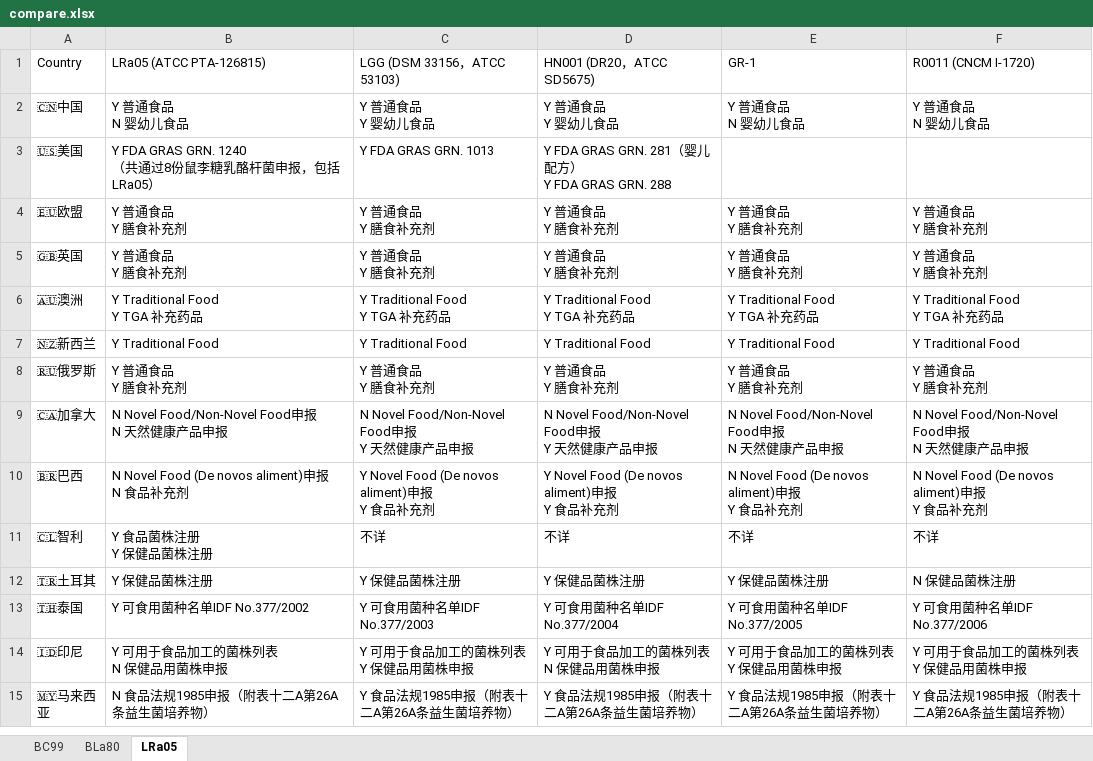
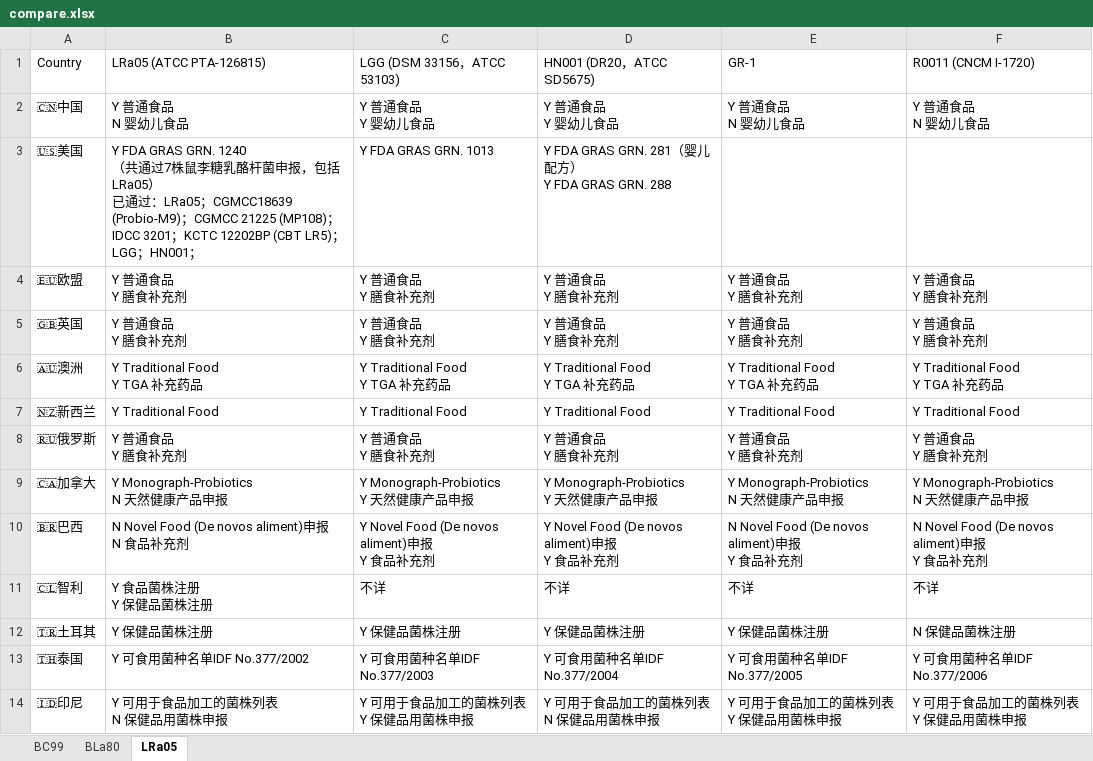
Before and after one commit to EsWhyKay/wecompliance, an Excel workbook: compare.xlsx, sheet LRa05, drawn as a sheet; only a part is shown; the shorter side is filled out with more unchanged rows; values as stored, in another font and other column widths than the file's, no borders; ↵ is a line break in a cell; the diff names each change by its address in the sheet, - before the commit and + after, or states it on an @@ line.

```diff
--- a/compare.xlsx (sheet LRa05)
+++ b/compare.xlsx (sheet LRa05)
-B3 (LRa05 (ATCC PTA-126815)): …（共通过8份鼠李糖乳酪杆菌申报，包括LRa05）
+B3 (LRa05 (ATCC PTA-126815)): …（共通过7株鼠李糖乳酪杆菌申报，包括LRa05） ↵ 已通过：LRa05；CGMCC18639 (Probio-M9)；CGMCC 21225 (MP108)；IDCC 3201；KCTC 12202BP (CBT LR5)；LGG；HN001；
-B9 (LRa05 (ATCC PTA-126815)): N Novel Food/Non-Novel Food申报 ↵ N 天然健康产品申报
+B9 (LRa05 (ATCC PTA-126815)): Y Monograph-Probiotics ↵ N 天然健康产品申报
-C9 (LGG (DSM 33156，ATCC 53103)): N Novel Food/Non-Novel Food申报 ↵ Y 天然健康产品申报
+C9 (LGG (DSM 33156，ATCC 53103)): Y Monograph-Probiotics ↵ Y 天然健康产品申报
-D9 (HN001 (DR20，ATCC SD5675)): N Novel Food/Non-Novel Food申报 ↵ Y 天然健康产品申报
+D9 (HN001 (DR20，ATCC SD5675)): Y Monograph-Probiotics ↵ Y 天然健康产品申报
-E9 (GR-1): N Novel Food/Non-Novel Food申报 ↵ N 天然健康产品申报
+E9 (GR-1): Y Monograph-Probiotics ↵ N 天然健康产品申报
-F9 (R0011 (CNCM I-1720)): N Novel Food/Non-Novel Food申报 ↵ N 天然健康产品申报
+F9 (R0011 (CNCM I-1720)): Y Monograph-Probiotics ↵ N 天然健康产品申报
```
Also changed, not shown: sheet BLa80, sheet BC99, 3 other files.
